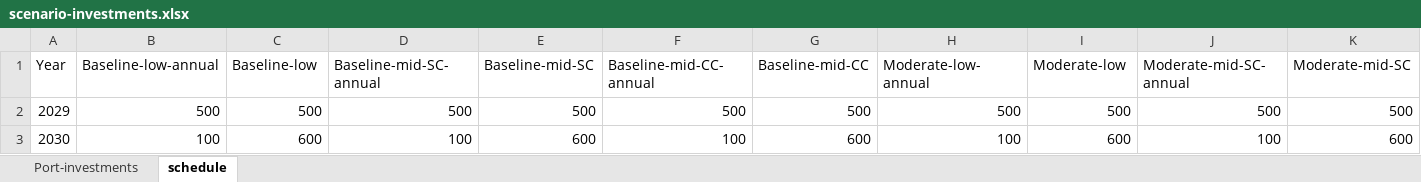
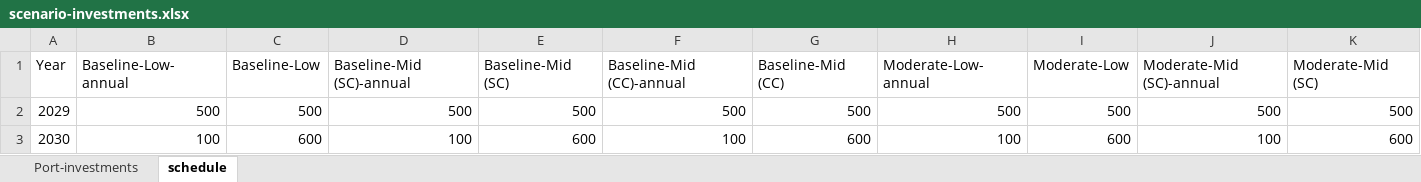
Before and after one commit to NREL/CORAL, an Excel workbook: analysis/library/investments/scenario-investments.xlsx, sheet schedule, drawn as a sheet; only a part is shown; values as stored, in another font and other column widths than the file's, no borders; the diff covers the shown part only; the diff names each change by its address in the sheet, - before the commit and + after, or states it on an @@ line.

```diff
--- a/analysis/library/investments/scenario-investments.xlsx (sheet schedule)
+++ b/analysis/library/investments/scenario-investments.xlsx (sheet schedule)
-B1: Baseline-low-annual
+B1: Baseline-Low-annual
-C1: Baseline-low
+C1: Baseline-Low
-D1: Baseline-mid-SC-annual
+D1: Baseline-Mid (SC)-annual
-E1: Baseline-mid-SC
+E1: Baseline-Mid (SC)
-F1: Baseline-mid-CC-annual
+F1: Baseline-Mid (CC)-annual
-G1: Baseline-mid-CC
+G1: Baseline-Mid (CC)
-H1: Moderate-low-annual
+H1: Moderate-Low-annual
-I1: Moderate-low
+I1: Moderate-Low
-J1: Moderate-mid-SC-annual
+J1: Moderate-Mid (SC)-annual
-K1: Moderate-mid-SC
+K1: Moderate-Mid (SC)
```
Also changed, not shown: 2 edited cells elsewhere in this sheet, analysis/library/pipeline/wc-pipeline.xlsx, analysis/results/cumulative-capacity.xlsx, 36 other files.
